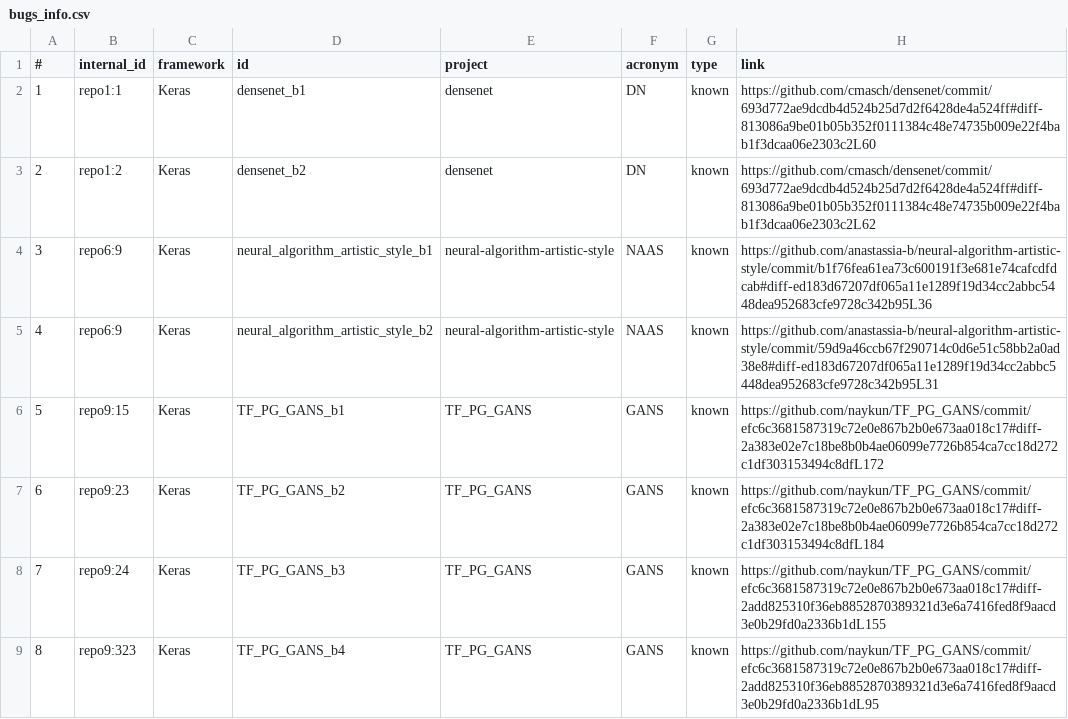
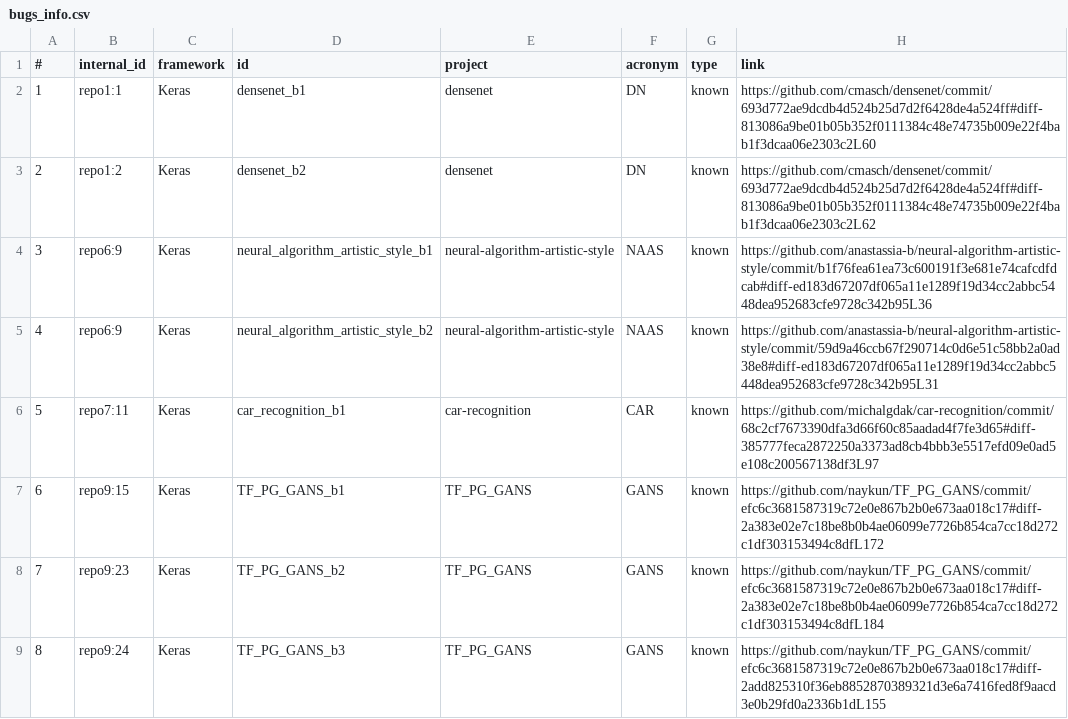
Before and after one commit to atom-sw/annotest-subjects, a CSV file: bugs_info.csv, drawn as a sheet; only a part is shown; the shorter side is filled out with more unchanged rows; addresses are those after the commit; the diff names each change by its address in the sheet, - before the commit and + after, or states it on an @@ line.

Commit message:
Update bugs info csv files

```diff
--- a/bugs_info.csv
+++ b/bugs_info.csv
+row 6: 5 | repo7:11 | Keras | car_recognition_b1 | car-recognition | CAR | known | https://github.com/michalgdak/car-recognition/commit/68c2cf7673390dfa3d66f60c85aadad4f7fe3d65#diff-385777feca2872250a3373ad8cb4bbb3e5517efd09e0ad5e108c200567138df3L97
@@ column A (#) renumbered from row 7 down @@
```
